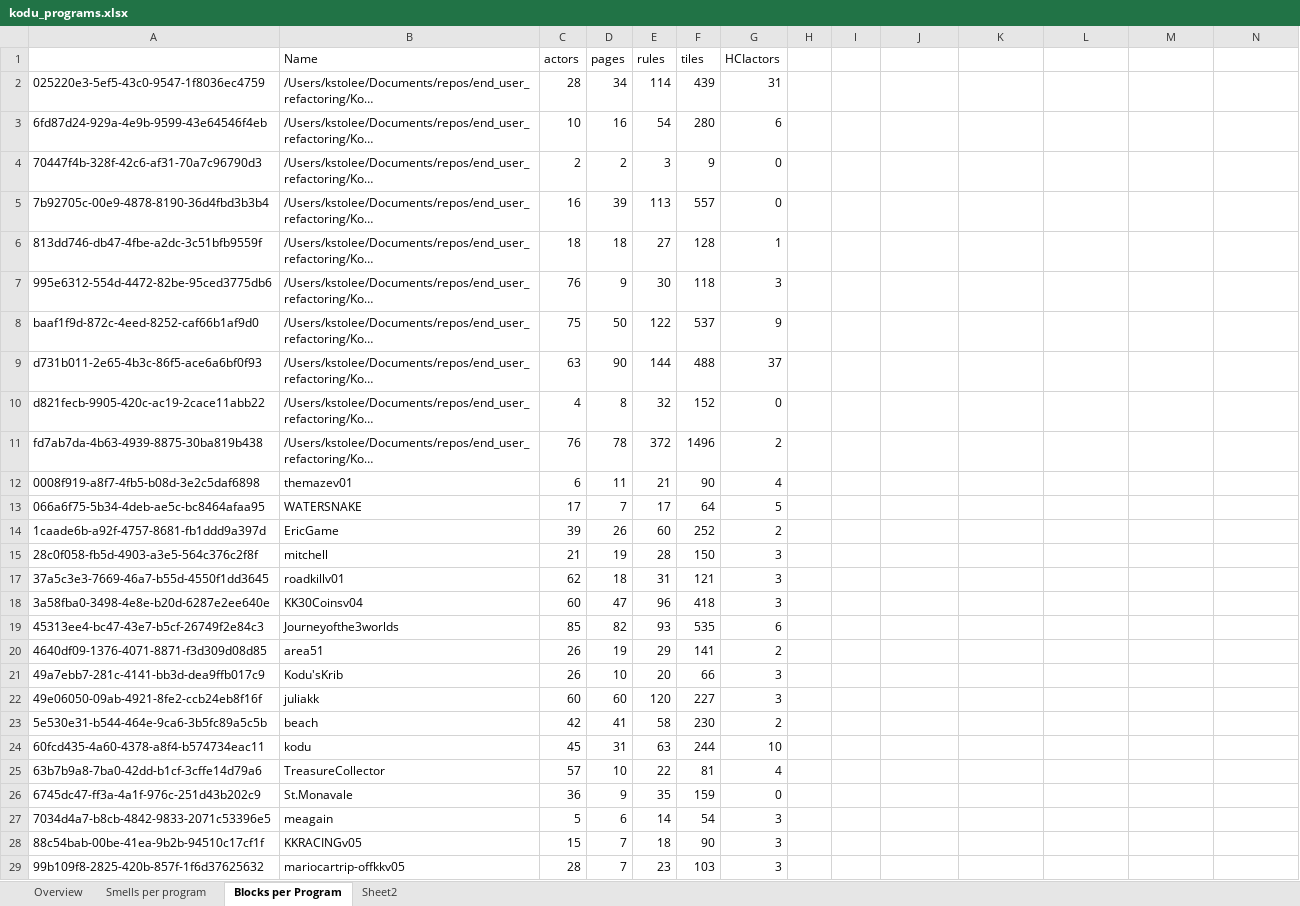
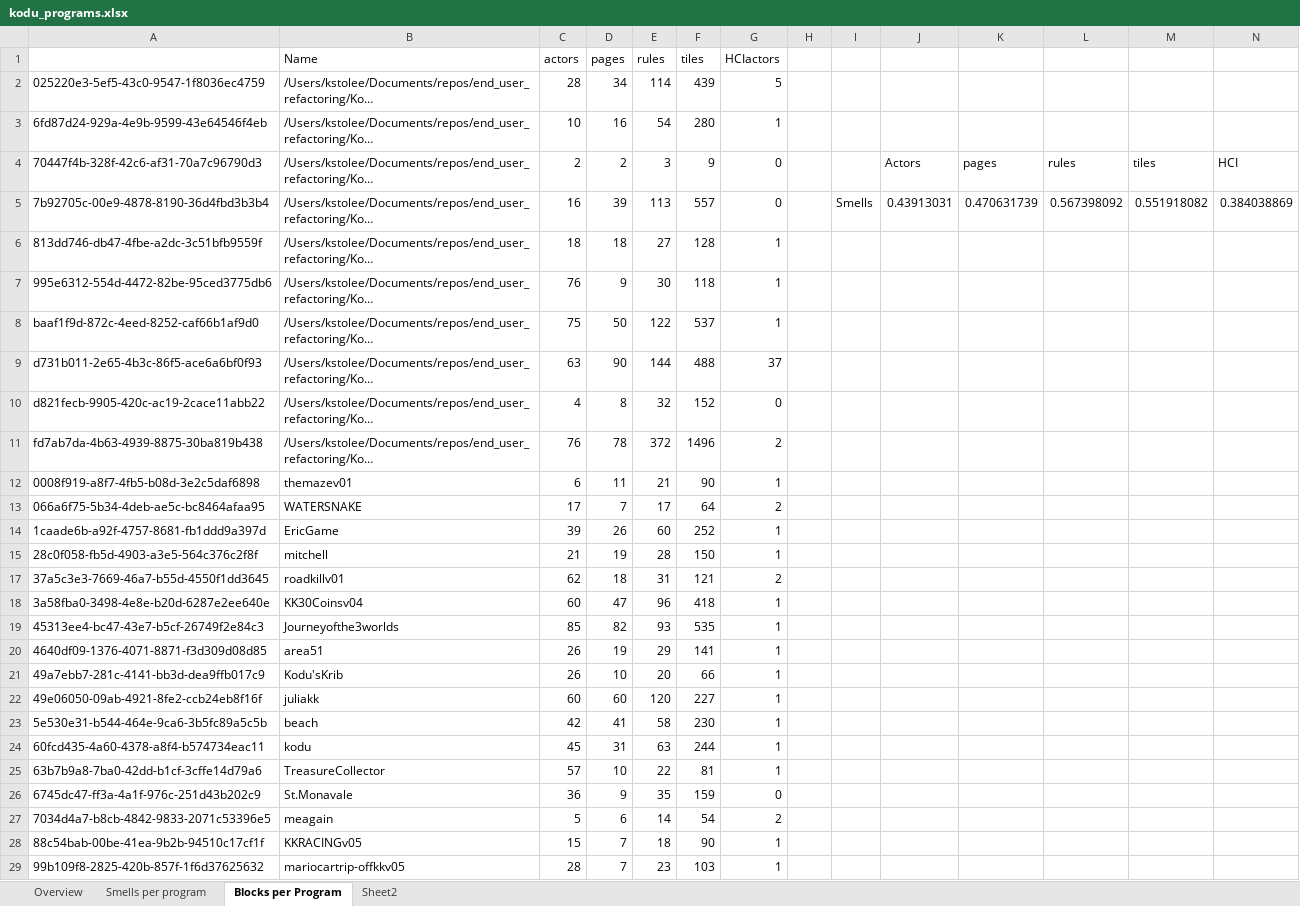
Before and after one commit to spreadsheetlab/end_user_refactoring, an Excel workbook: kodu_programs.xlsx, sheet Blocks per Program, drawn as a sheet; only a part is shown; long unchanged cells end in …; values as stored, in another font and other column widths than the file's, no borders; the diff covers the shown part only; the diff names each change by its address in the sheet, - before the commit and + after, or states it on an @@ line.

Commit message:
modified the metadata about the kodu programs

```diff
--- a/kodu_programs.xlsx (sheet Blocks per Program)
+++ b/kodu_programs.xlsx (sheet Blocks per Program)
-G2 (HCIactors): 31
+G2 (HCIactors): 5
-G3 (HCIactors): 6
+G3 (HCIactors): 1
-J4: (empty)
+J4: Actors
-K4: (empty)
+K4: pages
-L4: (empty)
+L4: rules
-M4: (empty)
+M4: tiles
-N4: (empty)
+N4: HCI
-I5: (empty)
+I5: Smells
-J5: (empty)
+J5: 0.43913031
-K5: (empty)
+K5: 0.470631739
-L5: (empty)
+L5: 0.567398092
-M5: (empty)
+M5: 0.551918082
-N5: (empty)
+N5: 0.384038869
-G7 (HCIactors): 3
+G7 (HCIactors): 1
-G8 (HCIactors): 9
+G8 (HCIactors): 1
-G12 (HCIactors): 4
+G12 (HCIactors): 1
-G13 (HCIactors): 5
+G13 (HCIactors): 2
-G14 (HCIactors): 2
+G14 (HCIactors): 1
-G15 (HCIactors): 3
+G15 (HCIactors): 1
-G17 (HCIactors): 3
+G17 (HCIactors): 2
-G18 (HCIactors): 3
+G18 (HCIactors): 1
-G19 (HCIactors): 6
+G19 (HCIactors): 1
-G20 (HCIactors): 2
+G20 (HCIactors): 1
-G21:G22 (HCIactors): 3
+G21:G22 (HCIactors): 1
-G23 (HCIactors): 2
+G23 (HCIactors): 1
-G24 (HCIactors): 10
+G24 (HCIactors): 1
-G25 (HCIactors): 4
+G25 (HCIactors): 1
-G27 (HCIactors): 3
+G27 (HCIactors): 2
-G28:G29 (HCIactors): 3
+G28:G29 (HCIactors): 1
```
Also changed, not shown: 9 edited cells elsewhere in this sheet, sheet Overview, 1 other file.
